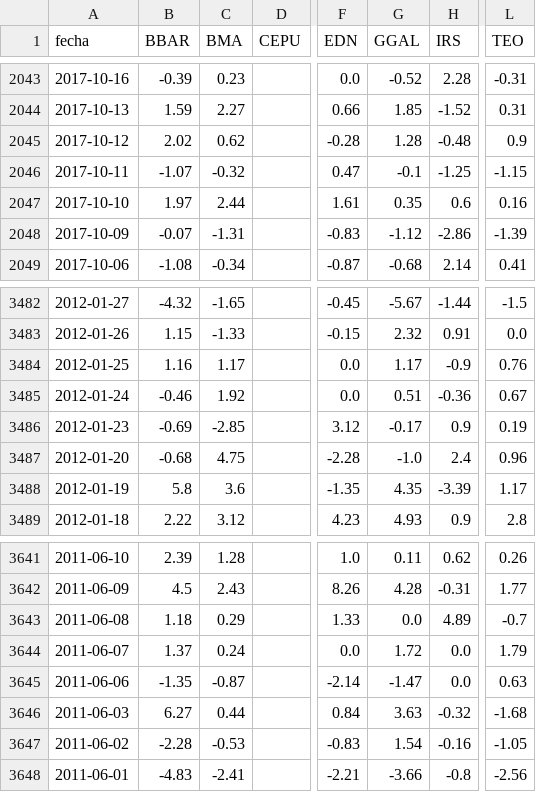
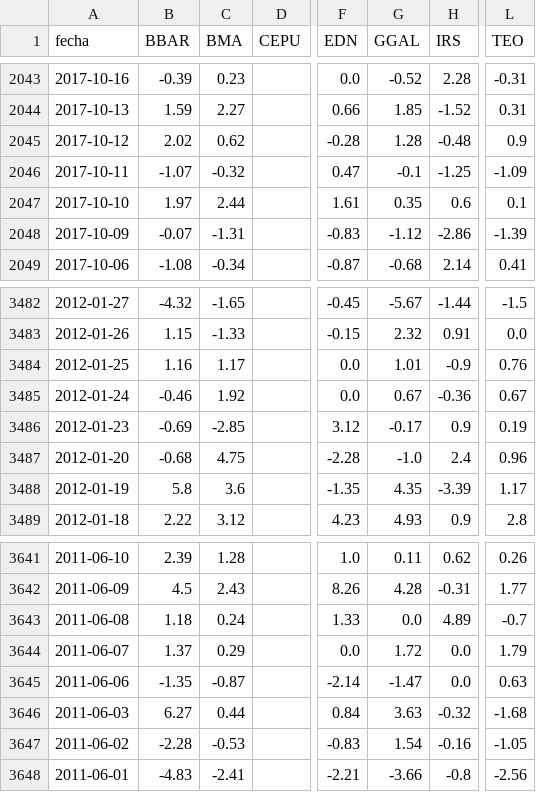
Before and after one commit to jesusrobles824/bases-de-datos, a CSV file: ADRs_variacion_porcentual_diaria.csv, drawn as a sheet; only a part is shown, gaps mark what is left out; the diff names each change by its address in the sheet, - before the commit and + after, or states it on an @@ line.

```diff
--- a/ADRs_variacion_porcentual_diaria.csv
+++ b/ADRs_variacion_porcentual_diaria.csv
-L2046 (TEO): -1.15
+L2046 (TEO): -1.09
-L2047 (TEO): 0.16
+L2047 (TEO): 0.1
-G3484 (GGAL): 1.17
+G3484 (GGAL): 1.01
-G3485 (GGAL): 0.51
+G3485 (GGAL): 0.67
-C3643 (BMA): 0.29
+C3643 (BMA): 0.24
-C3644 (BMA): 0.24
+C3644 (BMA): 0.29
```
Also changed, not shown: ADRs_Precios.csv.
